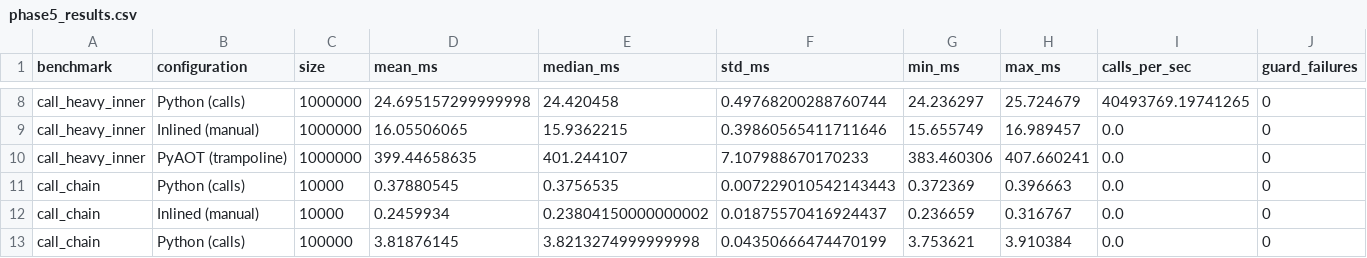
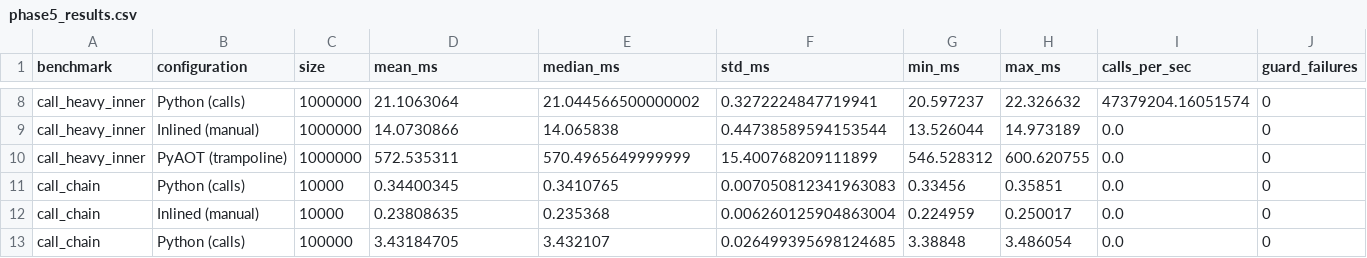
Before and after one commit to ankitkpandey1/pyaot, a CSV file: benchmarks/results/phase5_results.csv, drawn as a sheet; only a part is shown, gaps mark what is left out; the diff covers the shown part only; the diff names each change by its address in the sheet, - before the commit and + after, or states it on an @@ line.

Commit message:
feat: Add CLI run command, benchmark suite with plots, and documentation updates
- Enhanced pyaot run CLI with full PyAOTRunner integration
  - Added --verbose, --json, --inline/--no-inline options
  - Added --min-calls, --profile-iterations configuration
  - Outputs timing and callsite statistics

- Created comprehensive benchmark suite (bench_full_suite.py)
  - 5 benchmark categories: numeric sum, call inner, call chain, monte carlo, ETL
  - Matplotlib visualizations: speedup, time comparison, overhead breakdown
  - CSV/JSON/Markdown output for reproducibility

- Benchmark results analysis:
  - Overall average: 1.34x speedup from call-boundary elimination
  - Call chain: 1.48x (best case - pure call overhead)
  - Monte Carlo: 1.13x (worst case - random() dominated)
  - Results align with theoretical predictions

- Documentation updates:
  - BENCHMARK.md: Complete overhaul with embedded plots and analysis
  - README.md: Updated CLI examples and benchmark table

```diff
--- a/benchmarks/results/phase5_results.csv
+++ b/benchmarks/results/phase5_results.csv
-D8 (mean_ms): 24.695157299999998
+D8 (mean_ms): 21.1063064
-E8 (median_ms): 24.420458
+E8 (median_ms): 21.044566500000002
-F8 (std_ms): 0.49768200288760744
+F8 (std_ms): 0.3272224847719941
-G8 (min_ms): 24.236297
+G8 (min_ms): 20.597237
-H8 (max_ms): 25.724679
+H8 (max_ms): 22.326632
-I8 (calls_per_sec): 40493769.19741265
+I8 (calls_per_sec): 47379204.16051574
-D9 (mean_ms): 16.05506065
+D9 (mean_ms): 14.0730866
-E9 (median_ms): 15.9362215
+E9 (median_ms): 14.065838
-F9 (std_ms): 0.39860565411711646
+F9 (std_ms): 0.44738589594153544
-G9 (min_ms): 15.655749
+G9 (min_ms): 13.526044
-H9 (max_ms): 16.989457
+H9 (max_ms): 14.973189
-D10 (mean_ms): 399.44658635
+D10 (mean_ms): 572.535311
-E10 (median_ms): 401.244107
+E10 (median_ms): 570.4965649999999
-F10 (std_ms): 7.107988670170233
+F10 (std_ms): 15.400768209111899
-G10 (min_ms): 383.460306
+G10 (min_ms): 546.528312
-H10 (max_ms): 407.660241
+H10 (max_ms): 600.620755
-D11 (mean_ms): 0.37880545
+D11 (mean_ms): 0.34400345
-E11 (median_ms): 0.3756535
+E11 (median_ms): 0.3410765
-F11 (std_ms): 0.007229010542143443
+F11 (std_ms): 0.007050812341963083
-G11 (min_ms): 0.372369
+G11 (min_ms): 0.33456
-H11 (max_ms): 0.396663
+H11 (max_ms): 0.35851
-D12 (mean_ms): 0.2459934
+D12 (mean_ms): 0.23808635
-E12 (median_ms): 0.23804150000000002
+E12 (median_ms): 0.235368
-F12 (std_ms): 0.01875570416924437
+F12 (std_ms): 0.006260125904863004
-G12 (min_ms): 0.236659
+G12 (min_ms): 0.224959
-H12 (max_ms): 0.316767
+H12 (max_ms): 0.250017
-D13 (mean_ms): 3.81876145
+D13 (mean_ms): 3.43184705
-E13 (median_ms): 3.8213274999999998
+E13 (median_ms): 3.432107
-F13 (std_ms): 0.04350666474470199
+F13 (std_ms): 0.026499395698124685
-G13 (min_ms): 3.753621
+G13 (min_ms): 3.38848
-H13 (max_ms): 3.910384
+H13 (max_ms): 3.486054
```
Also changed, not shown: 77 edited cells elsewhere in this file, 25 other files.
